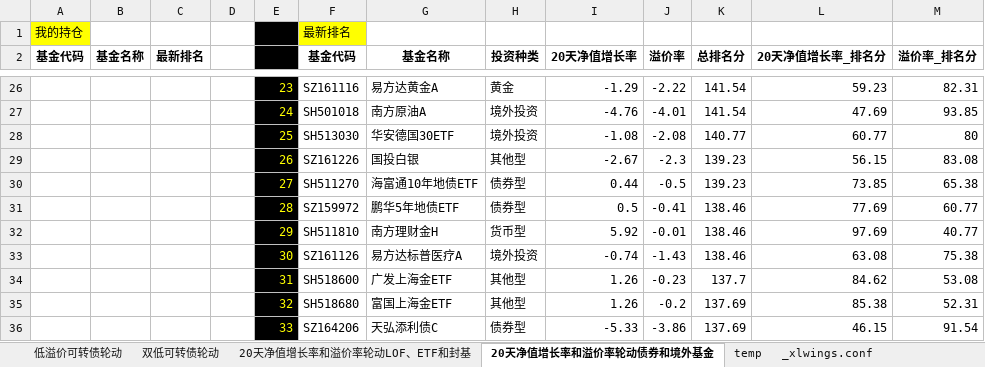
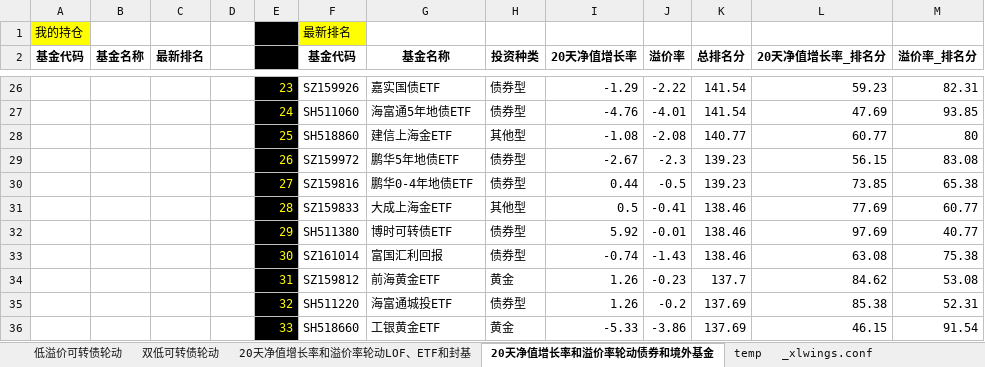
Before and after one commit to wbbyfd/UniversalRotation, an Excel workbook: UniversalRotation.xlsm, sheet 20天净值增长率和溢价率轮动债券和境外基金, drawn as a sheet; only a part is shown, gaps mark what is left out; values as stored, in another font and other column widths than the file's, no borders; charts and pictures not drawn; the diff covers the shown part only; the diff names each change by its address in the sheet, - before the commit and + after, or states it on an @@ line.

```diff
--- a/UniversalRotation.xlsm (sheet 20天净值增长率和溢价率轮动债券和境外基金)
+++ b/UniversalRotation.xlsm (sheet 20天净值增长率和溢价率轮动债券和境外基金)
-F26 (基金代码): SZ161116
+F26 (基金代码): SZ159926
-G26 (基金名称): 易方达黄金A
+G26 (基金名称): 嘉实国债ETF
-H26 (投资种类): 黄金
+H26 (投资种类): 债券型
-F27 (基金代码): SH501018
+F27 (基金代码): SH511060
-G27 (基金名称): 南方原油A
+G27 (基金名称): 海富通5年地债ETF
-H27 (投资种类): 境外投资
+H27 (投资种类): 债券型
-F28 (基金代码): SH513030
+F28 (基金代码): SH518860
-G28 (基金名称): 华安德国30ETF
+G28 (基金名称): 建信上海金ETF
-H28 (投资种类): 境外投资
+H28 (投资种类): 其他型
-F29 (基金代码): SZ161226
+F29 (基金代码): SZ159972
-G29 (基金名称): 国投白银
+G29 (基金名称): 鹏华5年地债ETF
-H29 (投资种类): 其他型
+H29 (投资种类): 债券型
-F30 (基金代码): SH511270
+F30 (基金代码): SZ159816
-G30 (基金名称): 海富通10年地债ETF
+G30 (基金名称): 鹏华0-4年地债ETF
-F31 (基金代码): SZ159972
+F31 (基金代码): SZ159833
-G31 (基金名称): 鹏华5年地债ETF
+G31 (基金名称): 大成上海金ETF
-H31 (投资种类): 债券型
+H31 (投资种类): 其他型
-F32 (基金代码): SH511810
+F32 (基金代码): SH511380
-G32 (基金名称): 南方理财金H
+G32 (基金名称): 博时可转债ETF
-H32 (投资种类): 货币型
+H32 (投资种类): 债券型
-F33 (基金代码): SZ161126
+F33 (基金代码): SZ161014
-G33 (基金名称): 易方达标普医疗A
+G33 (基金名称): 富国汇利回报
-H33 (投资种类): 境外投资
+H33 (投资种类): 债券型
-F34 (基金代码): SH518600
+F34 (基金代码): SZ159812
-G34 (基金名称): 广发上海金ETF
+G34 (基金名称): 前海黄金ETF
-H34 (投资种类): 其他型
+H34 (投资种类): 黄金
-F35 (基金代码): SH518680
+F35 (基金代码): SH511220
-G35 (基金名称): 富国上海金ETF
+G35 (基金名称): 海富通城投ETF
-H35 (投资种类): 其他型
+H35 (投资种类): 债券型
-F36 (基金代码): SZ164206
+F36 (基金代码): SH518660
-G36 (基金名称): 天弘添利债C
+G36 (基金名称): 工银黄金ETF
-H36 (投资种类): 债券型
+H36 (投资种类): 黄金
```
Also changed, not shown: 1 removed row and 313 edited cells elsewhere in this sheet, sheet 20天净值增长率和溢价率轮动LOF、ETF和封基, formulas that keep their value, 1 other file.
